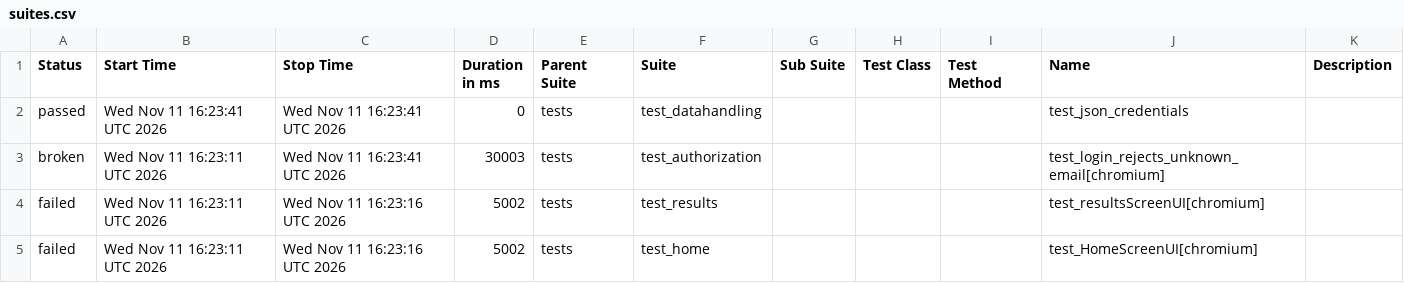
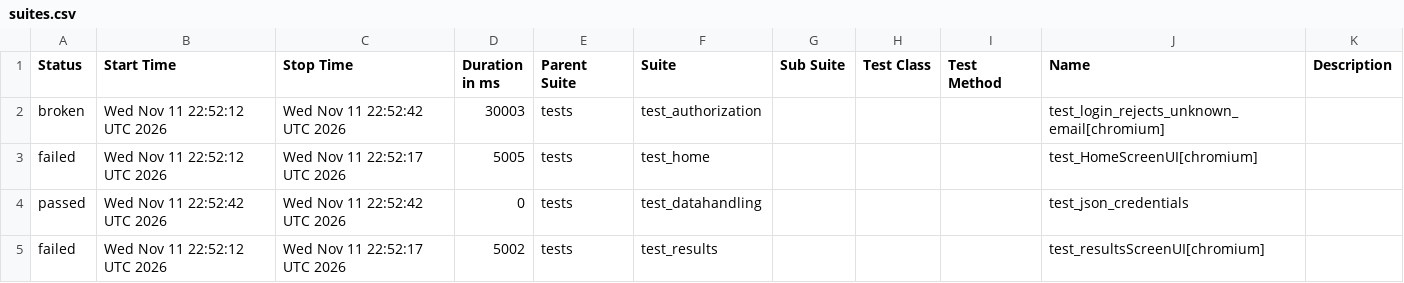
Before and after one commit to shafali-nishad/POM, a CSV file: data/suites.csv, drawn as a sheet.

```diff
--- a/data/suites.csv
+++ b/data/suites.csv
@@ -1,5 +1,5 @@
 "Status","Start Time","Stop Time","Duration in ms","Parent Suite","Suite","Sub Suite","Test Class","Test Method","Name","Description"
-"passed","Wed Nov 11 16:23:41 UTC 2026","Wed Nov 11 16:23:41 UTC 2026","0","tests","test_datahandling","","","","test_json_credentials",""
-"broken","Wed Nov 11 16:23:11 UTC 2026","Wed Nov 11 16:23:41 UTC 2026","30003","tests","test_authorization","","","","test_login_rejects_unknown_email[chromium]",""
-"failed","Wed Nov 11 16:23:11 UTC 2026","Wed Nov 11 16:23:16 UTC 2026","5002","tests","test_results","","","","test_resultsScreenUI[chromium]",""
-"failed","Wed Nov 11 16:23:11 UTC 2026","Wed Nov 11 16:23:16 UTC 2026","5002","tests","test_home","","","","test_HomeScreenUI[chromium]",""
+"broken","Wed Nov 11 22:52:12 UTC 2026","Wed Nov 11 22:52:42 UTC 2026","30003","tests","test_authorization","","","","test_login_rejects_unknown_email[chromium]",""
+"failed","Wed Nov 11 22:52:12 UTC 2026","Wed Nov 11 22:52:17 UTC 2026","5005","tests","test_home","","","","test_HomeScreenUI[chromium]",""
+"passed","Wed Nov 11 22:52:42 UTC 2026","Wed Nov 11 22:52:42 UTC 2026","0","tests","test_datahandling","","","","test_json_credentials",""
+"failed","Wed Nov 11 22:52:12 UTC 2026","Wed Nov 11 22:52:17 UTC 2026","5002","tests","test_results","","","","test_resultsScreenUI[chromium]",""
```
Also changed, not shown: 24 other files.
